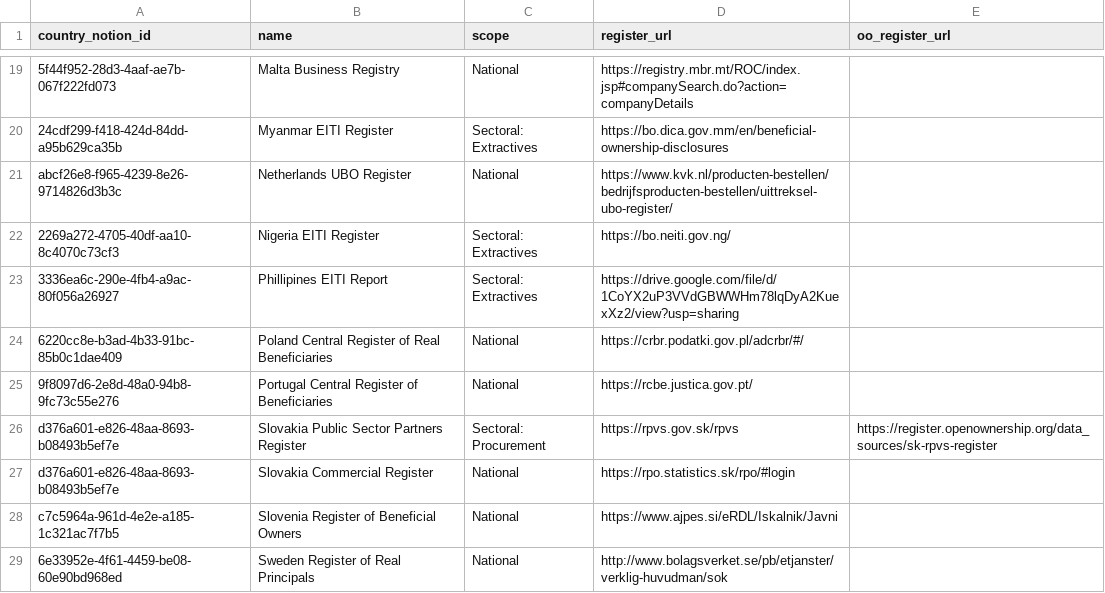
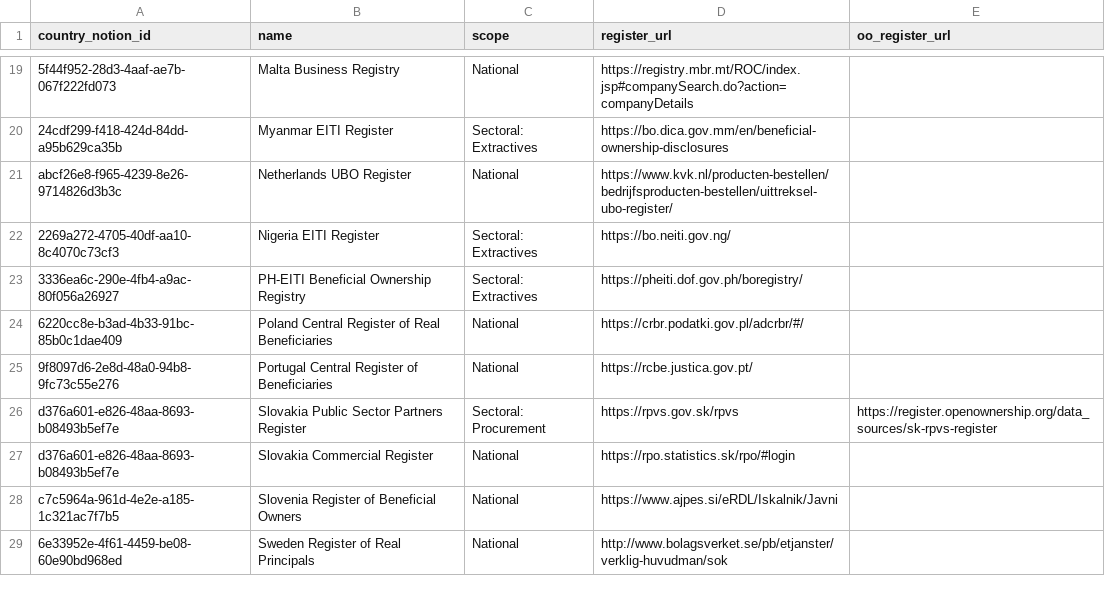
Before and after one commit to openownership/openownership.beta, a CSV file: _data/regimes.csv, drawn as a sheet; only a part is shown, gaps mark what is left out.

Commit message:
Update title and URL for PH-EITI Beneficial Ownership Registry

```diff
--- a/_data/regimes.csv
+++ b/_data/regimes.csv
@@ -22,3 +22,3 @@
 "2269a272-4705-40df-aa10-8c4070c73cf3","Nigeria EITI Register","Sectoral: Extractives","https://bo.neiti.gov.ng/",""
-"3336ea6c-290e-4fb4-a9ac-80f056a26927","Phillipines EITI Report","Sectoral: Extractives","https://drive.google.com/file/d/1CoYX2uP3VVdGBWWHm78lqDyA2KuexXz2/view?usp=sharing",""
+"3336ea6c-290e-4fb4-a9ac-80f056a26927","PH-EITI Beneficial Ownership Registry","Sectoral: Extractives","https://pheiti.dof.gov.ph/boregistry/",""
 "6220cc8e-b3ad-4b33-91bc-85b0c1dae409","Poland Central Register of Real Beneficiaries","National","https://crbr.podatki.gov.pl/adcrbr/#/",""
```
